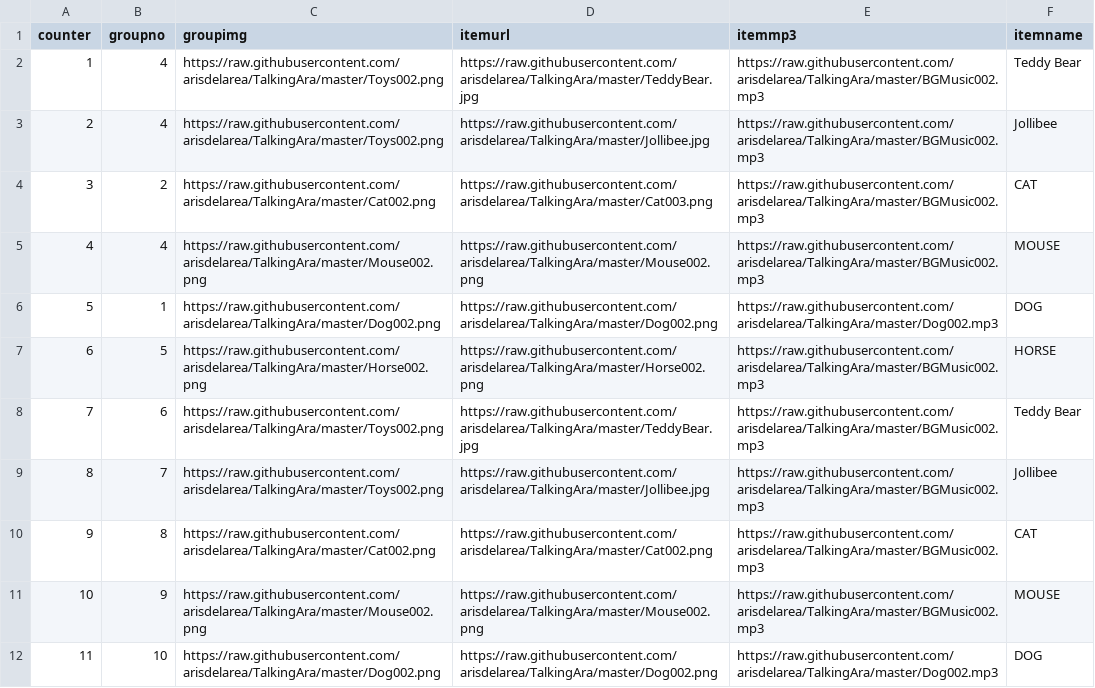
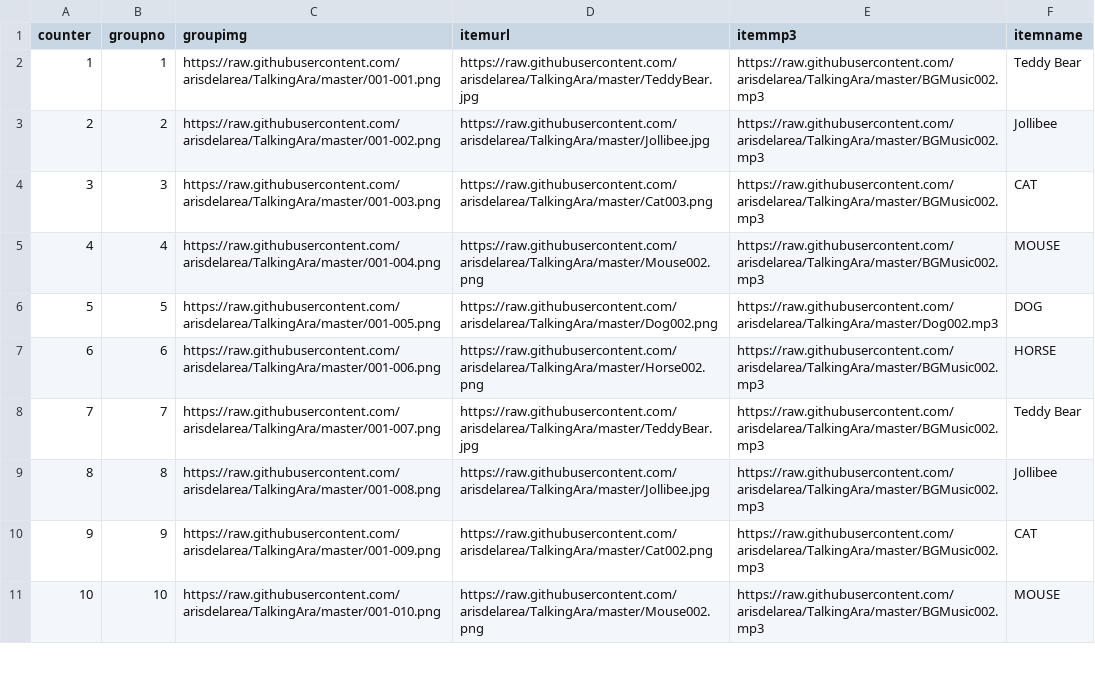
Before and after one commit to arisdelarea/TalkingAra, a CSV file: Content.csv, drawn as a sheet; only a part is shown; removed rows and columns are numbered as before the commit, all else as after; the diff covers the shown part only; the diff names each change by its address in the sheet, - before the commit and + after, or states it on an @@ line.

Commit message:
Update Content.csv

```diff
--- a/Content.csv
+++ b/Content.csv
-B2 (groupno): 4
+B2 (groupno): 1
-C2 (groupimg): https://raw.githubusercontent.com/arisdelarea/TalkingAra/master/Toys002.png
+C2 (groupimg): https://raw.githubusercontent.com/arisdelarea/TalkingAra/master/001-001.png
-B3 (groupno): 4
+B3 (groupno): 2
-C3 (groupimg): https://raw.githubusercontent.com/arisdelarea/TalkingAra/master/Toys002.png
+C3 (groupimg): https://raw.githubusercontent.com/arisdelarea/TalkingAra/master/001-002.png
-B4 (groupno): 2
+B4 (groupno): 3
-C4 (groupimg): https://raw.githubusercontent.com/arisdelarea/TalkingAra/master/Cat002.png
+C4 (groupimg): https://raw.githubusercontent.com/arisdelarea/TalkingAra/master/001-003.png
-C5 (groupimg): https://raw.githubusercontent.com/arisdelarea/TalkingAra/master/Mouse002.png
+C5 (groupimg): https://raw.githubusercontent.com/arisdelarea/TalkingAra/master/001-004.png
-row 6: 5 | 1 | https://raw.githubusercontent.com/arisdelarea/TalkingAra/master/Dog002.png | https://raw.githubusercontent.com/arisdelarea/TalkingAra/master/Dog002.png | https://raw.githubusercontent.com/arisdelarea/TalkingAra/master/Dog002.mp3 | DOG
@@ column A (counter) renumbered between rows 6 and 13 @@
-C6 (groupimg): https://raw.githubusercontent.com/arisdelarea/TalkingAra/master/Horse002.png
+C6 (groupimg): https://raw.githubusercontent.com/arisdelarea/TalkingAra/master/001-005.png
-D6 (itemurl): https://raw.githubusercontent.com/arisdelarea/TalkingAra/master/Horse002.png
+D6 (itemurl): https://raw.githubusercontent.com/arisdelarea/TalkingAra/master/Dog002.png
-E6 (itemmp3): https://raw.githubusercontent.com/arisdelarea/TalkingAra/master/BGMusic002.mp3
+E6 (itemmp3): https://raw.githubusercontent.com/arisdelarea/TalkingAra/master/Dog002.mp3
-F6 (itemname): HORSE
+F6 (itemname): DOG
-C7 (groupimg): https://raw.githubusercontent.com/arisdelarea/TalkingAra/master/Toys002.png
+C7 (groupimg): https://raw.githubusercontent.com/arisdelarea/TalkingAra/master/001-006.png
-D7 (itemurl): https://raw.githubusercontent.com/arisdelarea/TalkingAra/master/TeddyBear.jpg
+D7 (itemurl): https://raw.githubusercontent.com/arisdelarea/TalkingAra/master/Horse002.png
-F7 (itemname): Teddy Bear
+F7 (itemname): HORSE
-C8 (groupimg): https://raw.githubusercontent.com/arisdelarea/TalkingAra/master/Toys002.png
+C8 (groupimg): https://raw.githubusercontent.com/arisdelarea/TalkingAra/master/001-007.png
-D8 (itemurl): https://raw.githubusercontent.com/arisdelarea/TalkingAra/master/Jollibee.jpg
+D8 (itemurl): https://raw.githubusercontent.com/arisdelarea/TalkingAra/master/TeddyBear.jpg
-F8 (itemname): Jollibee
+F8 (itemname): Teddy Bear
-C9 (groupimg): https://raw.githubusercontent.com/arisdelarea/TalkingAra/master/Cat002.png
+C9 (groupimg): https://raw.githubusercontent.com/arisdelarea/TalkingAra/master/001-008.png
-D9 (itemurl): https://raw.githubusercontent.com/arisdelarea/TalkingAra/master/Cat002.png
+D9 (itemurl): https://raw.githubusercontent.com/arisdelarea/TalkingAra/master/Jollibee.jpg
-F9 (itemname): CAT
+F9 (itemname): Jollibee
-C10 (groupimg): https://raw.githubusercontent.com/arisdelarea/TalkingAra/master/Mouse002.png
+C10 (groupimg): https://raw.githubusercontent.com/arisdelarea/TalkingAra/master/001-009.png
-D10 (itemurl): https://raw.githubusercontent.com/arisdelarea/TalkingAra/master/Mouse002.png
+D10 (itemurl): https://raw.githubusercontent.com/arisdelarea/TalkingAra/master/Cat002.png
-F10 (itemname): MOUSE
+F10 (itemname): CAT
-C11 (groupimg): https://raw.githubusercontent.com/arisdelarea/TalkingAra/master/Dog002.png
+C11 (groupimg): https://raw.githubusercontent.com/arisdelarea/TalkingAra/master/001-010.png
-D11 (itemurl): https://raw.githubusercontent.com/arisdelarea/TalkingAra/master/Dog002.png
+D11 (itemurl): https://raw.githubusercontent.com/arisdelarea/TalkingAra/master/Mouse002.png
-E11 (itemmp3): https://raw.githubusercontent.com/arisdelarea/TalkingAra/master/Dog002.mp3
+E11 (itemmp3): https://raw.githubusercontent.com/arisdelarea/TalkingAra/master/BGMusic002.mp3
-F11 (itemname): DOG
+F11 (itemname): MOUSE
```
Also changed, not shown: 18 removed rows and 7 edited cells elsewhere in this file.
